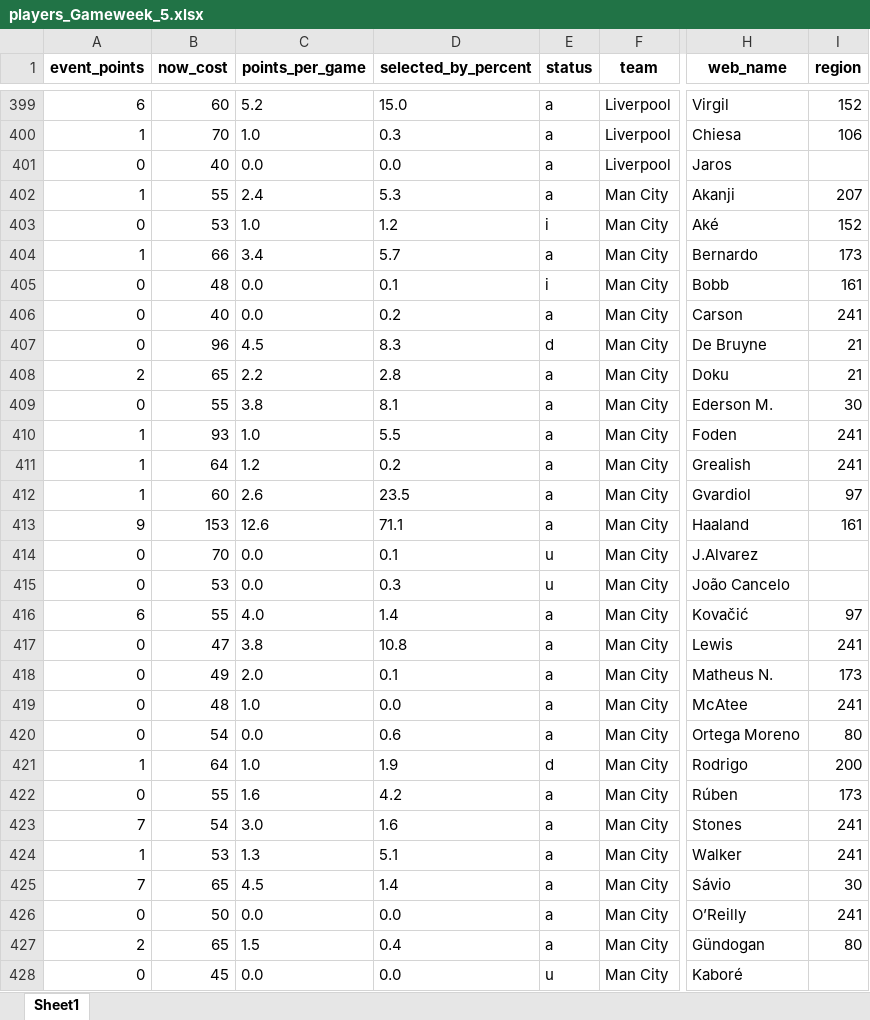
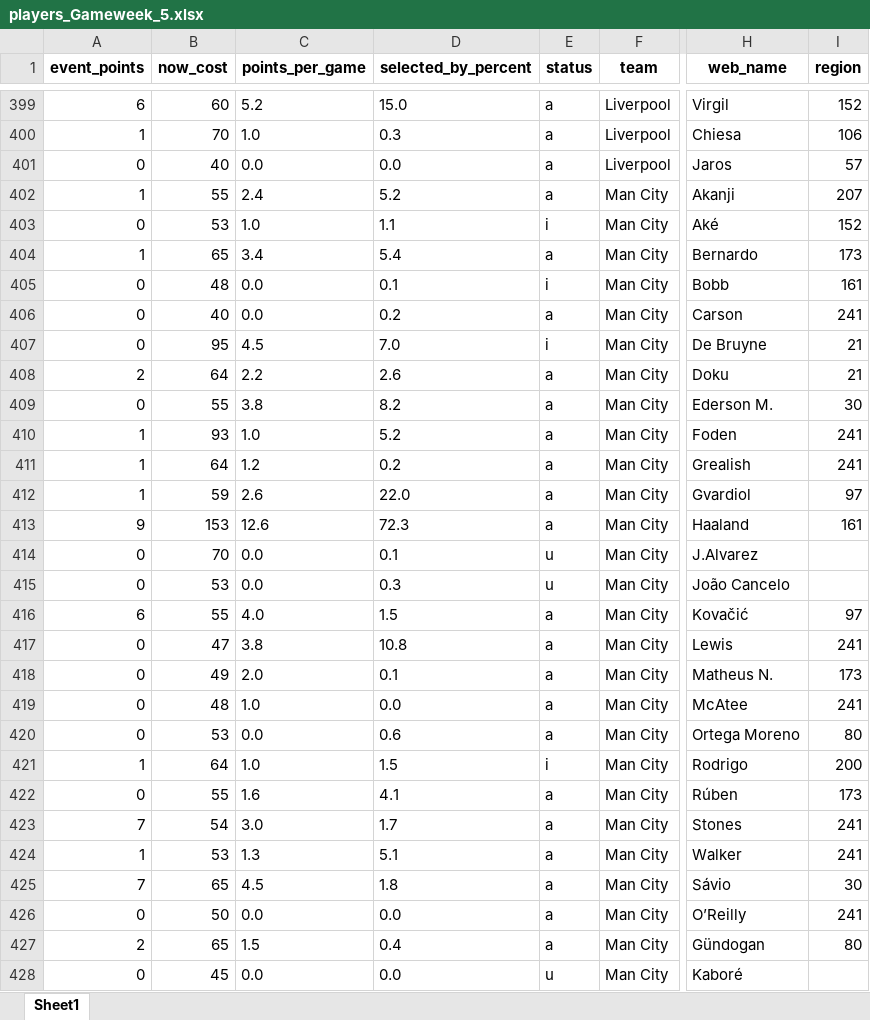
Before and after one commit to rio-v/FPL_24_25, an Excel workbook: data/players_Gameweek_5.xlsx, sheet Sheet1, drawn as a sheet; only a part is shown, gaps mark what is left out; values as stored, in another font and other column widths than the file's, no borders; the diff covers the shown part only; the diff names each change by its address in the sheet, - before the commit and + after, or states it on an @@ line.

```diff
--- a/data/players_Gameweek_5.xlsx (sheet Sheet1)
+++ b/data/players_Gameweek_5.xlsx (sheet Sheet1)
-I401 (region): (empty)
+I401 (region): 57
-D402 (selected_by_percent): 5.3
+D402 (selected_by_percent): 5.2
-D403 (selected_by_percent): 1.2
+D403 (selected_by_percent): 1.1
-B404 (now_cost): 66
+B404 (now_cost): 65
-D404 (selected_by_percent): 5.7
+D404 (selected_by_percent): 5.4
-B407 (now_cost): 96
+B407 (now_cost): 95
-D407 (selected_by_percent): 8.3
+D407 (selected_by_percent): 7.0
-E407 (status): d
+E407 (status): i
-B408 (now_cost): 65
+B408 (now_cost): 64
-D408 (selected_by_percent): 2.8
+D408 (selected_by_percent): 2.6
-D409 (selected_by_percent): 8.1
+D409 (selected_by_percent): 8.2
-D410 (selected_by_percent): 5.5
+D410 (selected_by_percent): 5.2
-B412 (now_cost): 60
+B412 (now_cost): 59
-D412 (selected_by_percent): 23.5
+D412 (selected_by_percent): 22.0
-D413 (selected_by_percent): 71.1
+D413 (selected_by_percent): 72.3
-D416 (selected_by_percent): 1.4
+D416 (selected_by_percent): 1.5
-B420 (now_cost): 54
+B420 (now_cost): 53
-D421 (selected_by_percent): 1.9
+D421 (selected_by_percent): 1.5
-E421 (status): d
+E421 (status): i
-D422 (selected_by_percent): 4.2
+D422 (selected_by_percent): 4.1
-D423 (selected_by_percent): 1.6
+D423 (selected_by_percent): 1.7
-D425 (selected_by_percent): 1.4
+D425 (selected_by_percent): 1.8
```
Also changed, not shown: 280 edited cells elsewhere in this sheet, data/fixtures.xlsx, data/my_team_Gameweek_5.xlsx, 6 other files.
